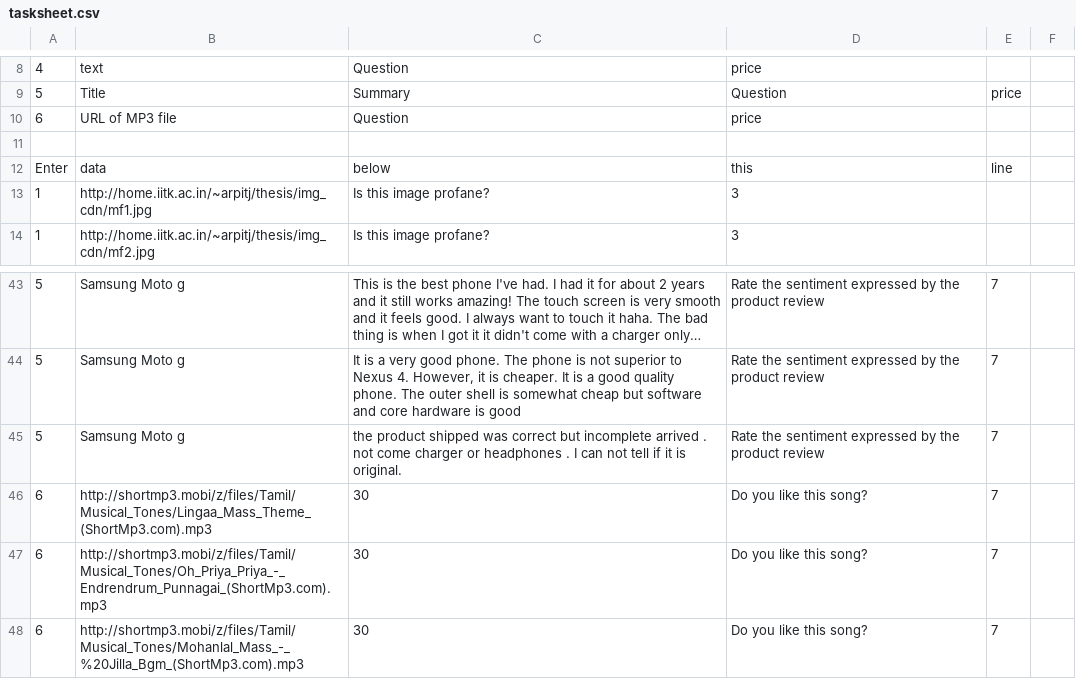
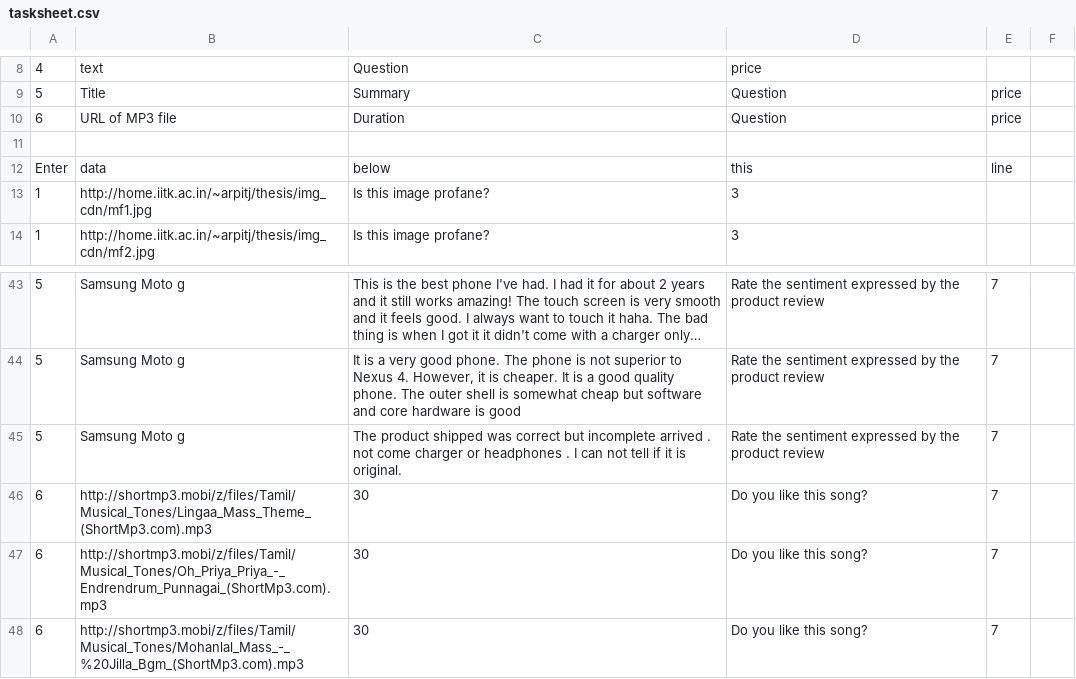
Before and after one commit to arpitjain099/thesis_dump, a CSV file: recruiterdir/arpitjain099/uploads/tasksheet.csv, drawn as a sheet; only a part is shown, gaps mark what is left out; long unchanged cells end in …; the diff names each change by its address in the sheet, - before the commit and + after, or states it on an @@ line.

```diff
--- a/recruiterdir/arpitjain099/uploads/tasksheet.csv
+++ b/recruiterdir/arpitjain099/uploads/tasksheet.csv
-C10: Question
+C10: Duration
-D10: price
+D10: Question
-E10: (empty)
+E10: price
-C45: the product shipped…
+C45: The product shipped…
```
Also changed, not shown: recruiterdir/arpitjain099/approvals/evaluation.csv, tasksheet.csv, 10 other files.
